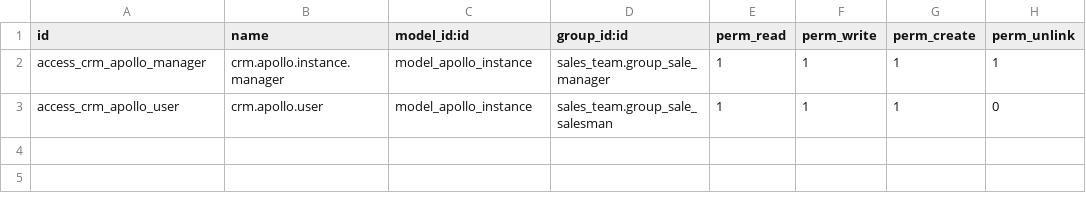
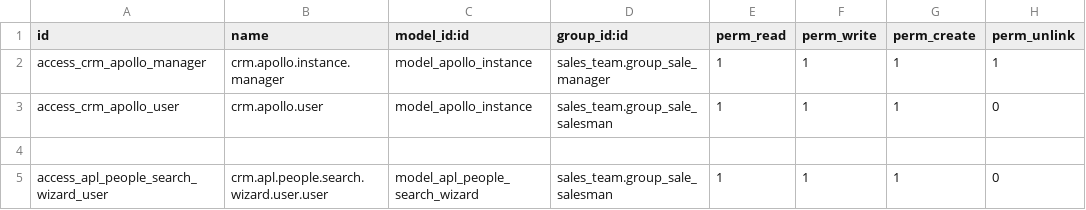
Before and after one commit to farhanrashad/gipli, a CSV file: de_apollo_connector/security/ir.model.access.csv, drawn as a sheet; the diff names each change by its address in the sheet, - before the commit and + after, or states it on an @@ line.

Commit message:
update connector

```diff
--- a/de_apollo_connector/security/ir.model.access.csv
+++ b/de_apollo_connector/security/ir.model.access.csv
+row 4: (empty)
+row 5: access_apl_people_search_wizard_user | crm.apl.people.search.wizard.user.user | model_apl_people_search_wizard | sales_team.group_sale_salesman | 1 | 1 | 1 | 0
```
Also changed, not shown: 6 other files.
